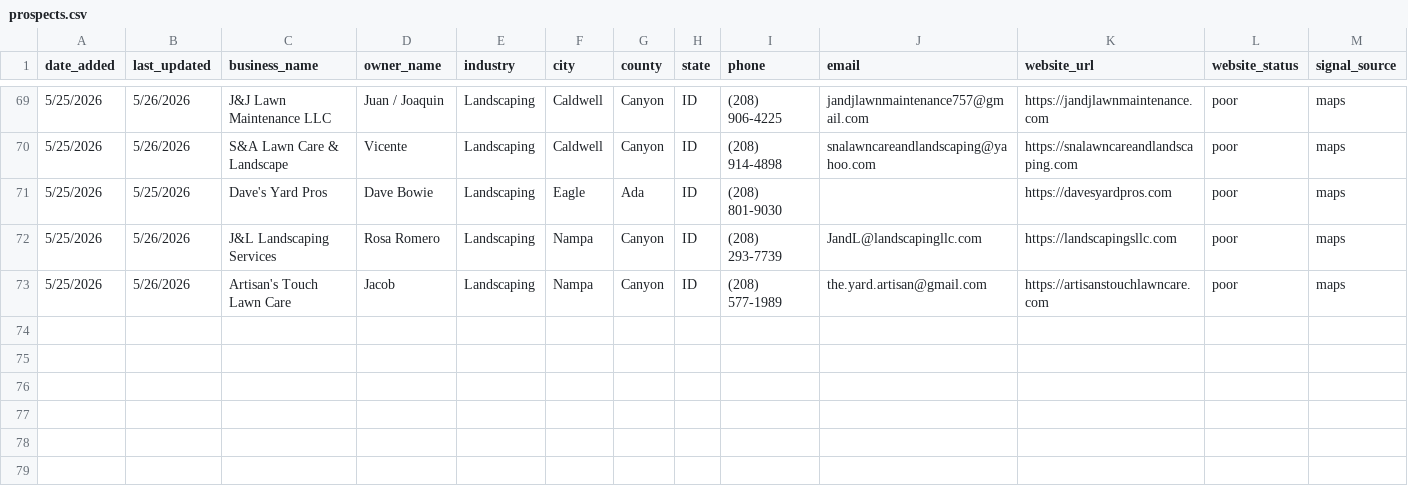
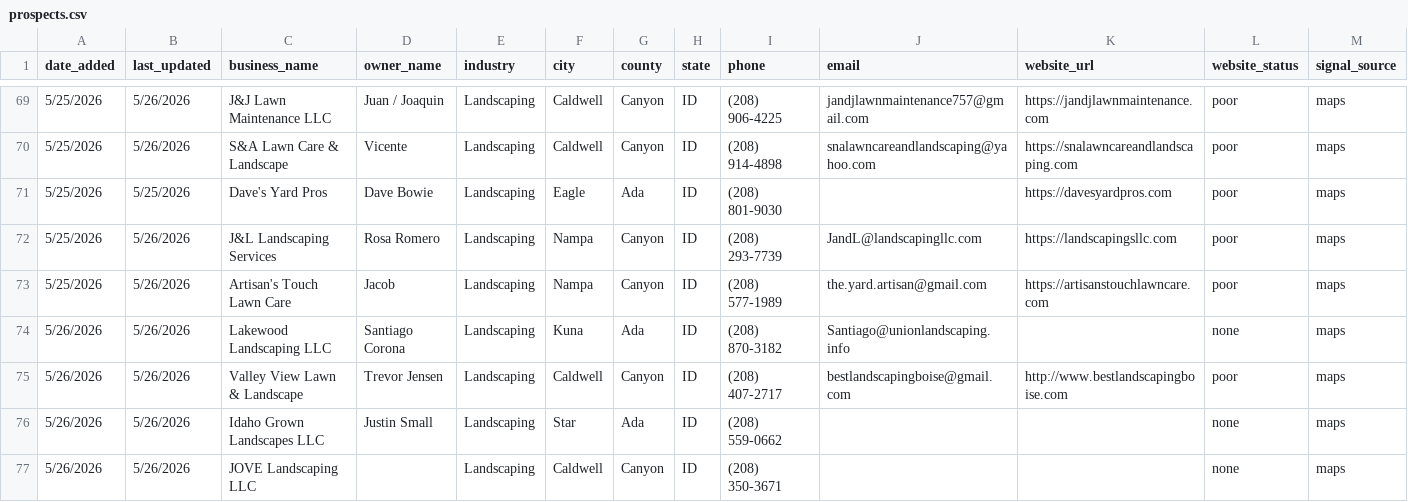
Before and after one commit to markscheiber0/scheiber-prospects, a CSV file: prospects.csv, drawn as a sheet; only a part is shown, gaps mark what is left out; rows hold the shown columns only; the diff names each change by its address in the sheet, - before the commit and + after, or states it on an @@ line.

```diff
--- a/prospects.csv
+++ b/prospects.csv
+row 74: 5/26/2026 | 5/26/2026 | Lakewood Landscaping LLC | Santiago Corona | Landscaping | Kuna | Ada | ID | (208) 870-3182 | Santiago@unionlandscaping.info |  | none | maps
+row 75: 5/26/2026 | 5/26/2026 | Valley View Lawn & Landscape | Trevor Jensen | Landscaping | Caldwell | Canyon | ID | (208) 407-2717 | bestlandscapingboise@gmail.com | http://www.bestlandscapingboise.com | poor | maps
+row 76: 5/26/2026 | 5/26/2026 | Idaho Grown Landscapes LLC | Justin Small | Landscaping | Star | Ada | ID | (208) 559-0662 |  |  | none | maps
+row 77: 5/26/2026 | 5/26/2026 | JOVE Landscaping LLC |  | Landscaping | Caldwell | Canyon | ID | (208) 350-3671 |  |  | none | maps
```
